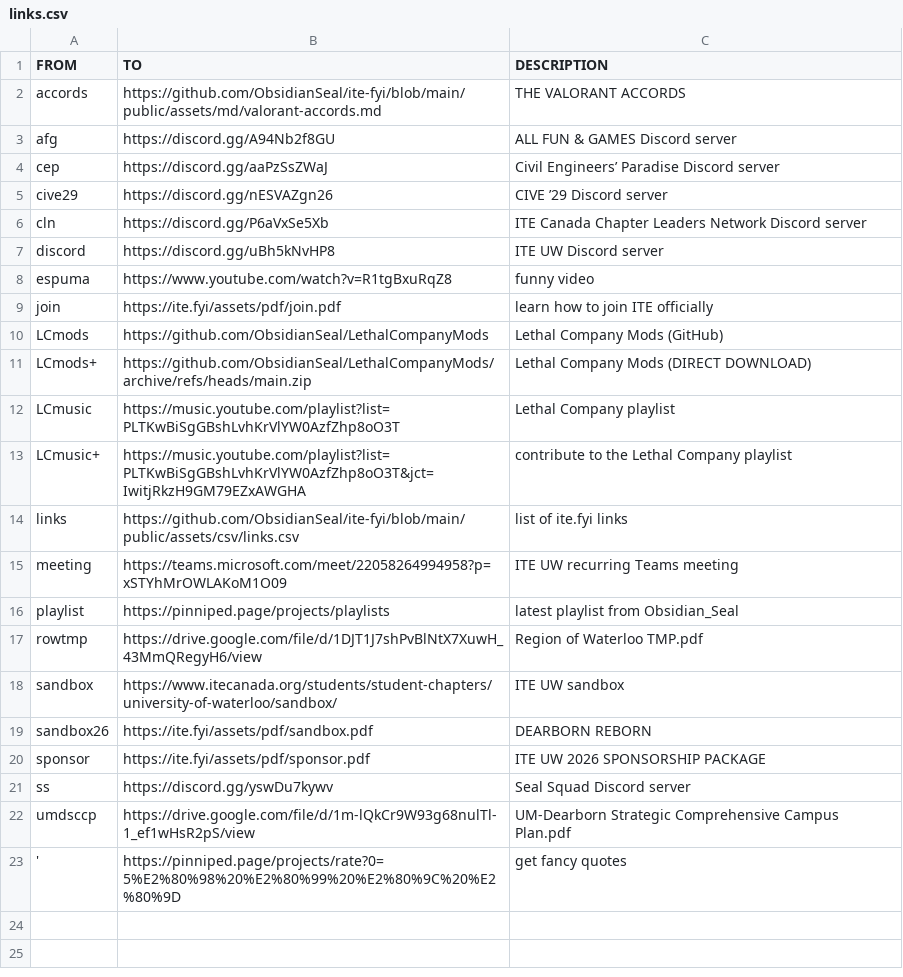
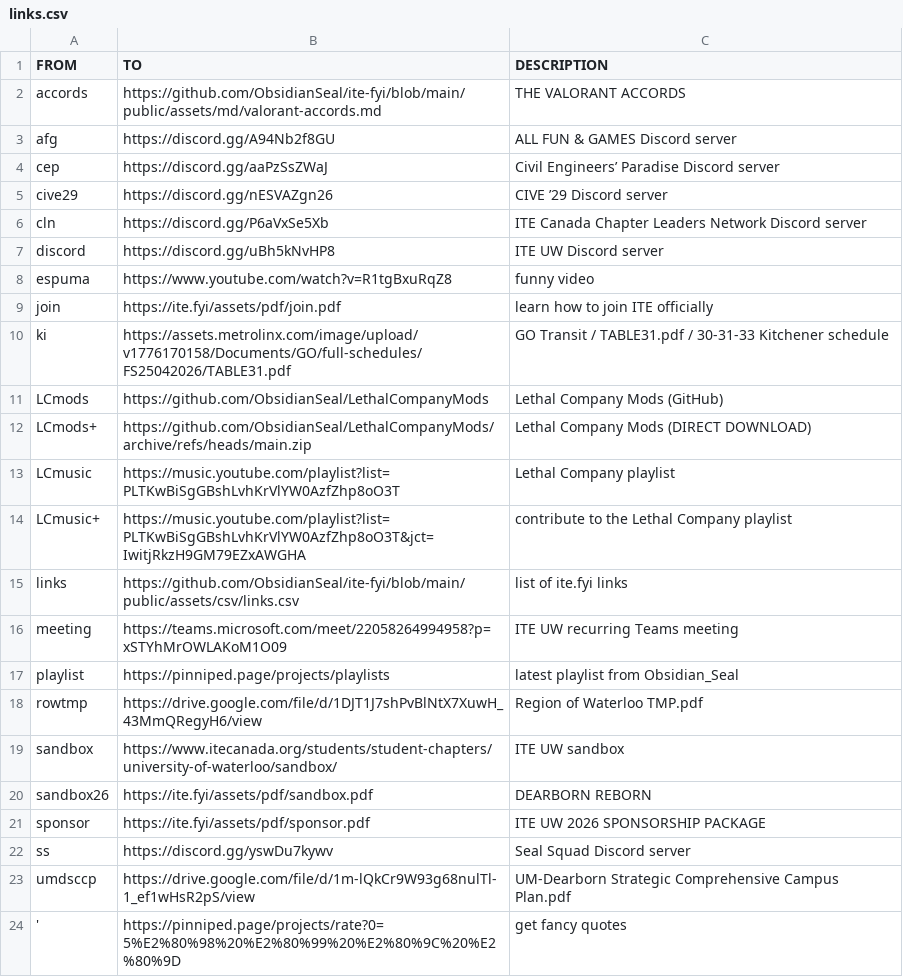
Before and after one commit to ObsidianSeal/ite-fyi, a CSV file: public/assets/csv/links.csv, drawn as a sheet; the diff names each change by its address in the sheet, - before the commit and + after, or states it on an @@ line.

Commit message:
ki

```diff
--- a/public/assets/csv/links.csv
+++ b/public/assets/csv/links.csv
+row 10: ki | https://assets.metrolinx.com/image/upload/v1776170158/Documents/GO/full-schedules/FS25042026/TABLE31.pdf | GO Transit / TABLE31.pdf / 30-31-33 Kitchener schedule
```
